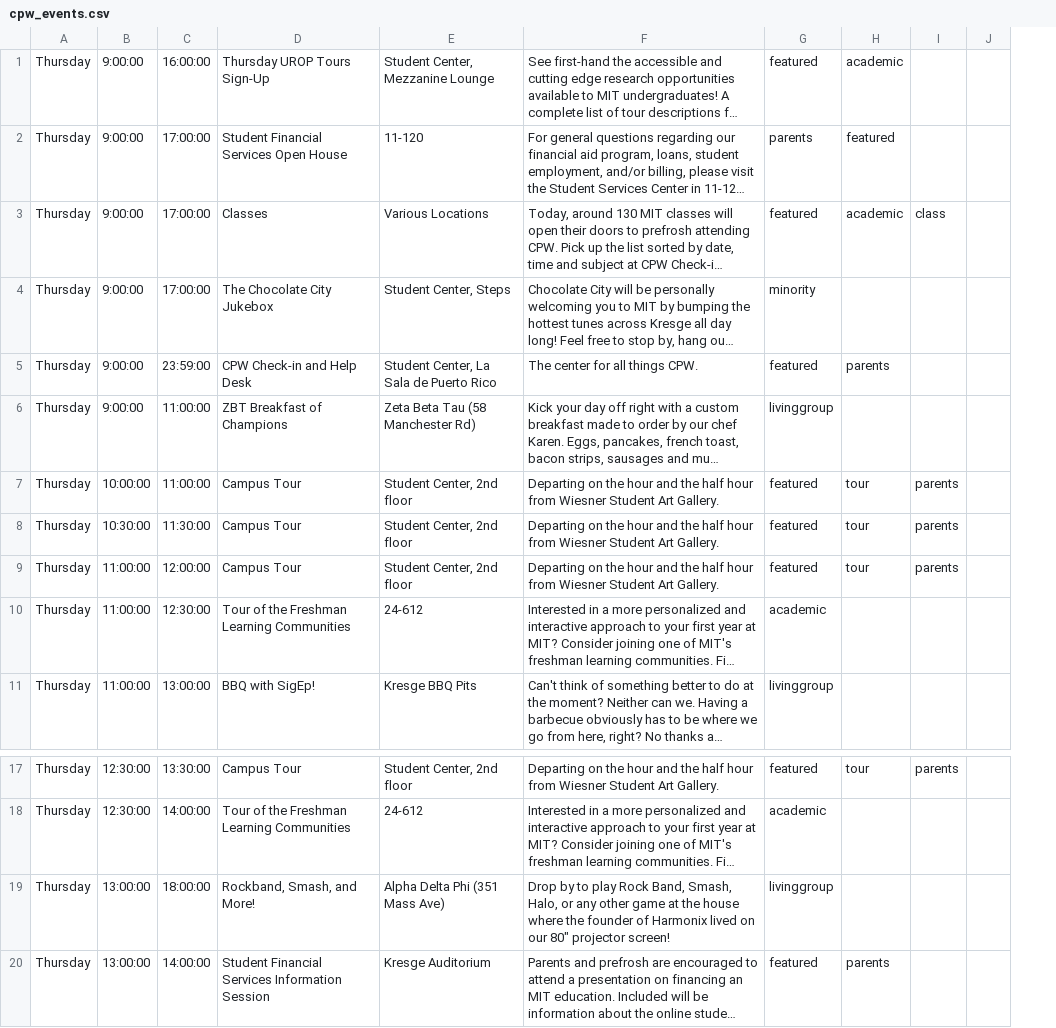
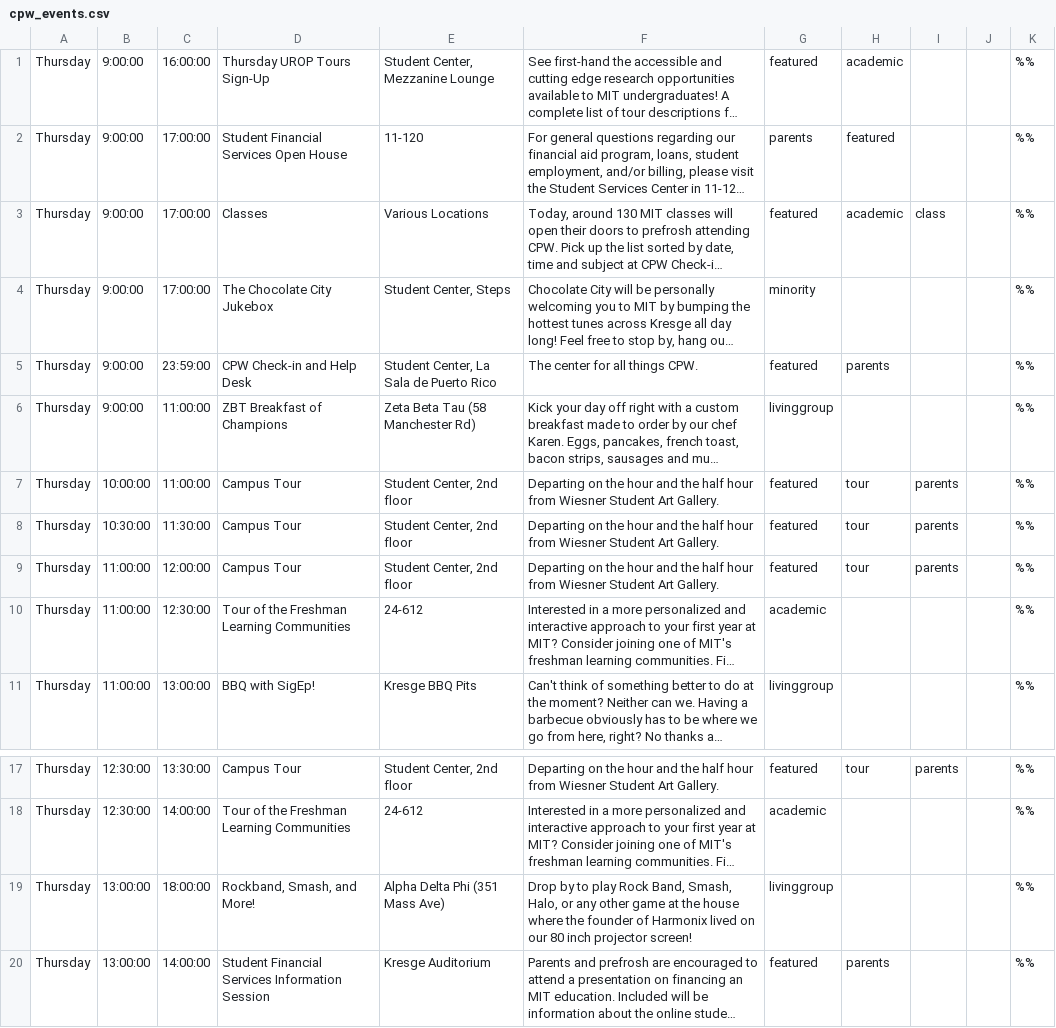
Before and after one commit to jlastrachan/cpw_mobile, a CSV file: cpw_events.csv, drawn as a sheet; only a part is shown, gaps mark what is left out; long unchanged cells end in …; the diff names each change by its address in the sheet, - before the commit and + after, or states it on an @@ line.

Commit message:
try this

```diff
--- a/cpw_events.csv
+++ b/cpw_events.csv
+column K, rows 1-11: all %%; rows 17-20: all %%
-F19: …on our 80" projector screen!
+F19: …on our 80 inch projector screen!
```
